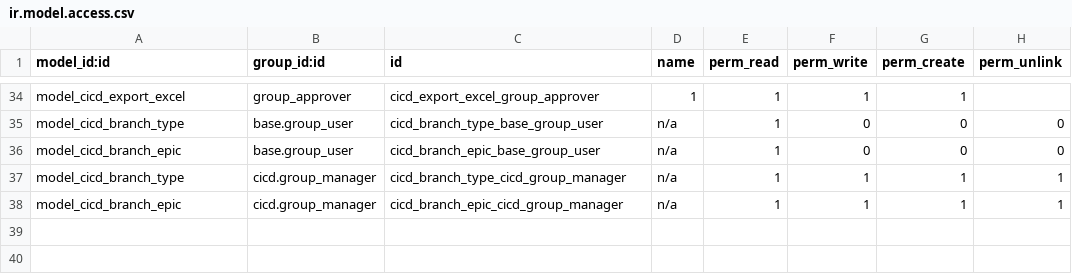
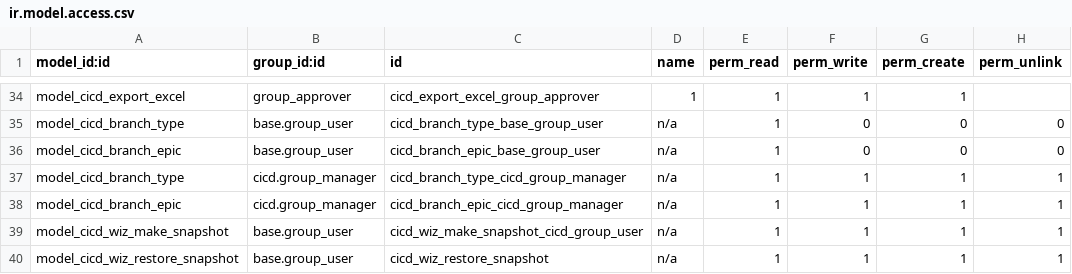
Before and after one commit to odoochain/odoo-cicd, a CSV file: odoo_admin/addons/cicd/security/ir.model.access.csv, drawn as a sheet; only a part is shown, gaps mark what is left out.

```diff
--- a/odoo_admin/addons/cicd/security/ir.model.access.csv
+++ b/odoo_admin/addons/cicd/security/ir.model.access.csv
@@ -38 +38,3 @@ model_cicd_branch_type,cicd.group_manager,cicd_branch_type_cicd_group_manager,n/
 model_cicd_branch_epic,cicd.group_manager,cicd_branch_epic_cicd_group_manager,n/a,1,1,1,1
+model_cicd_wiz_make_snapshot,base.group_user,cicd_wiz_make_snapshot_cicd_group_user,n/a,1,1,1,1
+model_cicd_wiz_restore_snapshot,base.group_user,cicd_wiz_restore_snapshot,n/a,1,1,1,1
```
Also changed, not shown: 6 other files.
